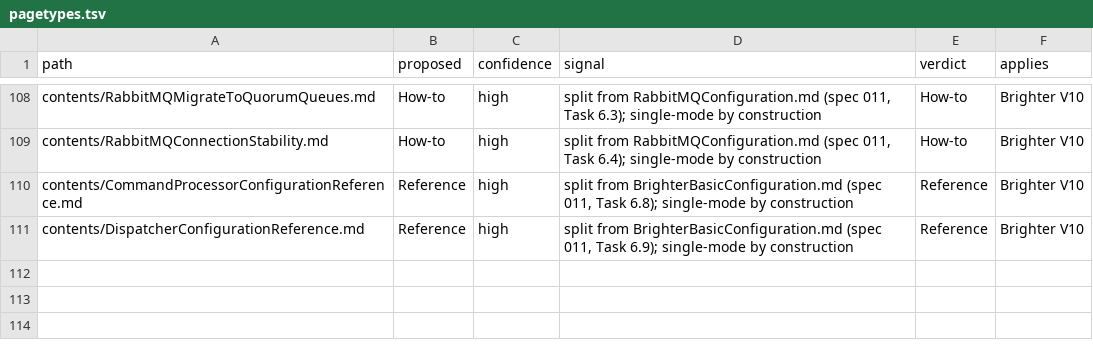
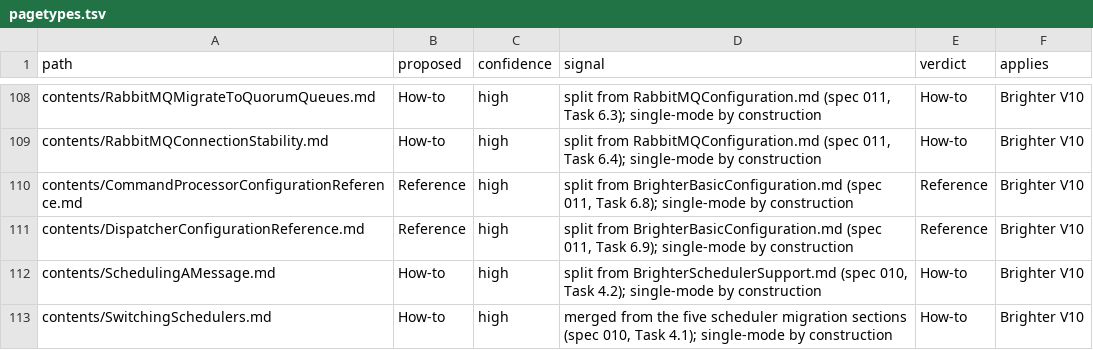
Before and after one commit to BrighterCommand/Docs, a TSV file: spec/011-authoring_conventions/pagetypes.tsv, drawn as a sheet; only a part is shown, gaps mark what is left out; the diff names each change by its address in the sheet, - before the commit and + after, or states it on an @@ line.

```diff
--- a/spec/011-authoring_conventions/pagetypes.tsv
+++ b/spec/011-authoring_conventions/pagetypes.tsv
+row 112: contents/SchedulingAMessage.md | How-to | high | split from BrighterSchedulerSupport.md (spec 010, Task 4.2); single-mode by construction | How-to | Brighter V10
+row 113: contents/SwitchingSchedulers.md | How-to | high | merged from the five scheduler migration sections (spec 010, Task 4.1); single-mode by construction | How-to | Brighter V10
```
Also changed, not shown: 10 other files.
